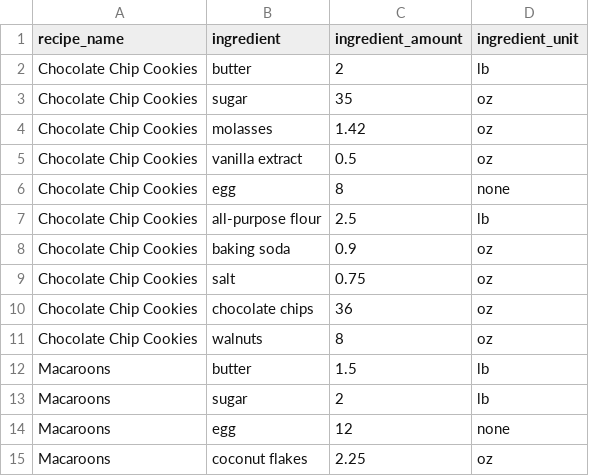
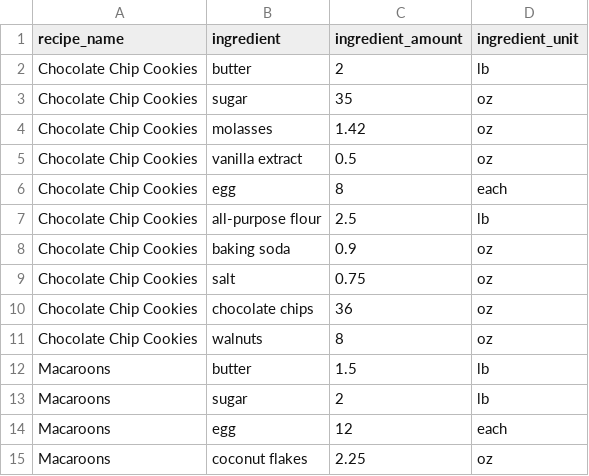
Before and after one commit to aparkening/recipe_costs, a CSV file: app/assets/Judy Recipes.csv, drawn as a sheet.

```diff
--- a/app/assets/Judy Recipes.csv
+++ b/app/assets/Judy Recipes.csv
@@ -5,3 +5,3 @@ Chocolate Chip Cookies,molasses,1.42,oz
 Chocolate Chip Cookies,vanilla extract,0.5,oz
-Chocolate Chip Cookies,egg,8,none
+Chocolate Chip Cookies,egg,8,each
 Chocolate Chip Cookies,all-purpose flour,2.5,lb
@@ -13,3 +13,3 @@ Macaroons,butter,1.5,lb
 Macaroons,sugar,2,lb
-Macaroons,egg,12,none
+Macaroons,egg,12,each
 Macaroons,coconut flakes,2.25,oz
```
Also changed, not shown: app/assets/Harold Recipes.csv, app/assets/Jamie Recipes.csv, 7 other files.
